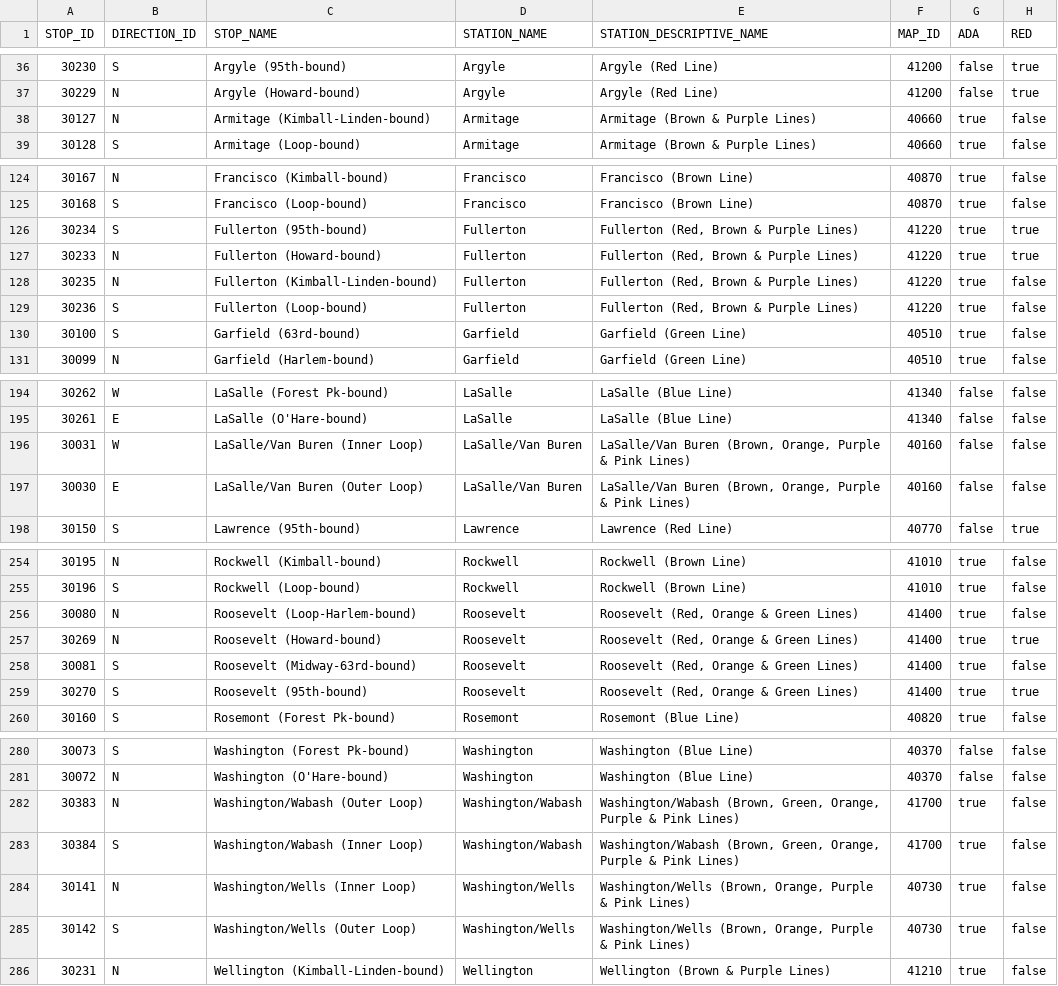
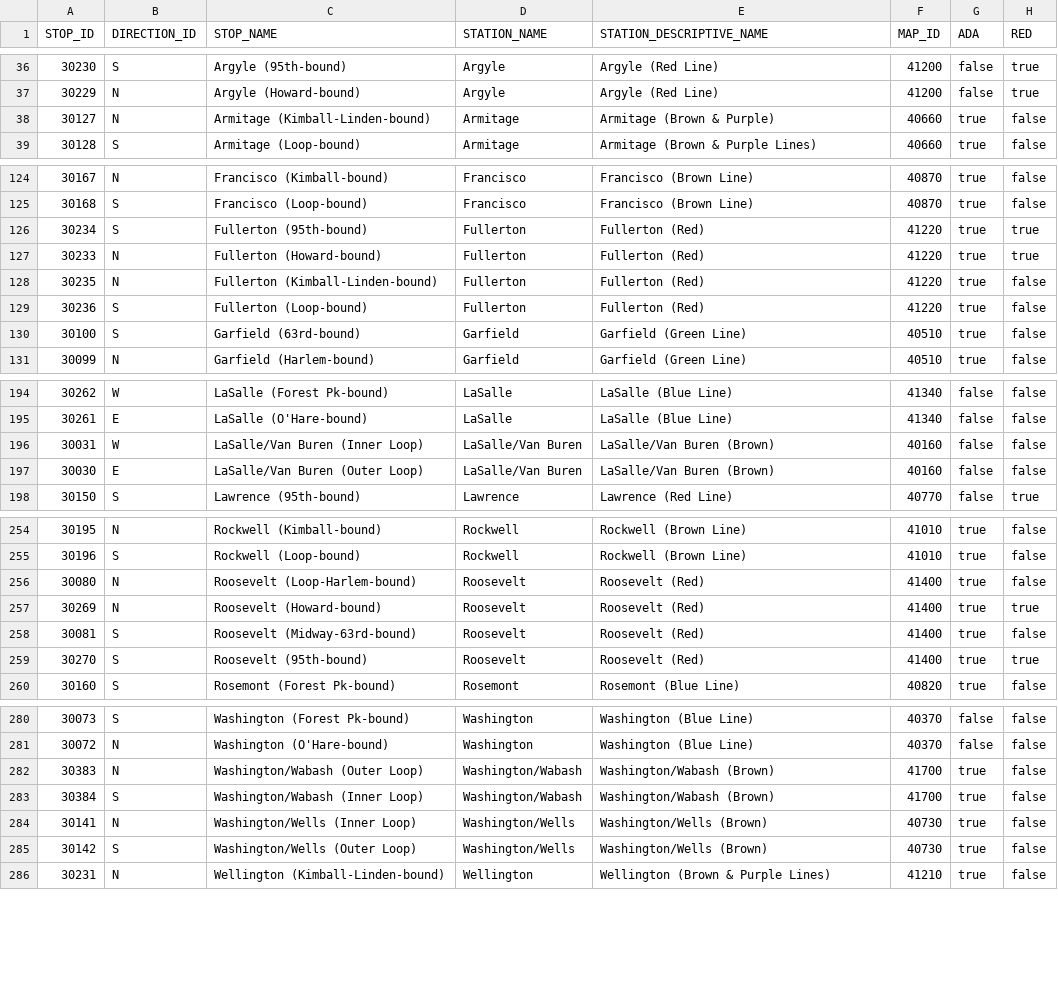
Before and after one commit to malcolm5858/TAFED, a CSV file: PythonServer/CTA_-_System_Information_-_List_of__L__Stops.csv, drawn as a sheet; only a part is shown, gaps mark what is left out; the diff covers the shown part only; the diff names each change by its address in the sheet, - before the commit and + after, or states it on an @@ line.

```diff
--- a/PythonServer/CTA_-_System_Information_-_List_of__L__Stops.csv
+++ b/PythonServer/CTA_-_System_Information_-_List_of__L__Stops.csv
-E38 (STATION_DESCRIPTIVE_NAME): Armitage (Brown & Purple Lines)
+E38 (STATION_DESCRIPTIVE_NAME): Armitage (Brown & Purple)
-E126:E129 (STATION_DESCRIPTIVE_NAME): Fullerton (Red, Brown & Purple Lines)
+E126:E129 (STATION_DESCRIPTIVE_NAME): Fullerton (Red)
-E196:E197 (STATION_DESCRIPTIVE_NAME): LaSalle/Van Buren (Brown, Orange, Purple & Pink Lines)
+E196:E197 (STATION_DESCRIPTIVE_NAME): LaSalle/Van Buren (Brown)
-E256:E259 (STATION_DESCRIPTIVE_NAME): Roosevelt (Red, Orange & Green Lines)
+E256:E259 (STATION_DESCRIPTIVE_NAME): Roosevelt (Red)
-E282:E283 (STATION_DESCRIPTIVE_NAME): Washington/Wabash (Brown, Green, Orange, Purple & Pink Lines)
+E282:E283 (STATION_DESCRIPTIVE_NAME): Washington/Wabash (Brown)
-E284:E285 (STATION_DESCRIPTIVE_NAME): Washington/Wells (Brown, Orange, Purple & Pink Lines)
+E284:E285 (STATION_DESCRIPTIVE_NAME): Washington/Wells (Brown)
```
Also changed, not shown: 21 edited cells elsewhere in this file, 1 other file.
